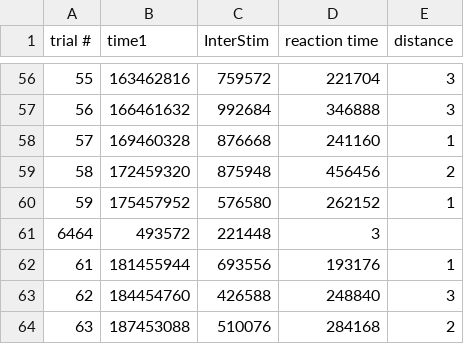
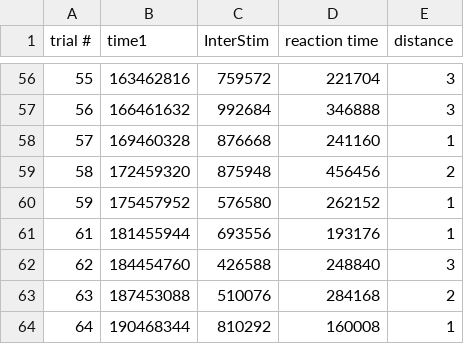
Before and after one commit to Cscotttaakan/Fovedata, a CSV file: Subject1/dataRandomarduinoZ3right2345678910.csv, drawn as a sheet; only a part is shown, gaps mark what is left out; the shorter side is filled out with more unchanged rows.

Commit message:
Data upload

```diff
--- a/Subject1/dataRandomarduinoZ3right2345678910.csv
+++ b/Subject1/dataRandomarduinoZ3right2345678910.csv
@@ -60,3 +60,2 @@ trial #,time1,InterStim,reaction time,distance
 59,175457952,576580,262152,1
-6464,493572,221448,3
 61,181455944,693556,193176,1
```
Also changed, not shown: Subject1/dataRandomarduinoZ3right234567891011.csv, 13 other files.
